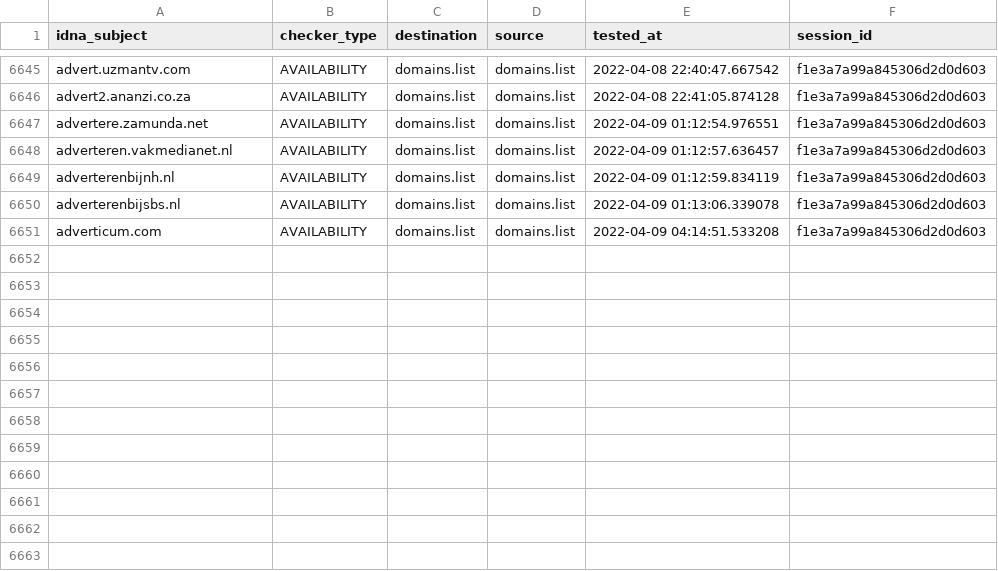
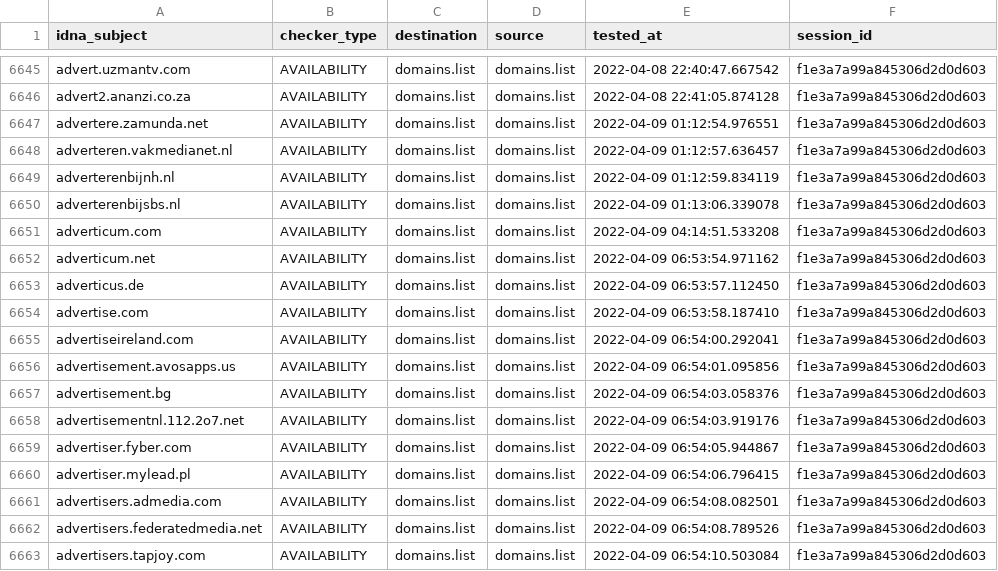
Before and after one commit to Ultimate-Hosts-Blacklist/Wiggum27_Blockers, a CSV file: output/domains.list/continue.csv, drawn as a sheet; only a part is shown, gaps mark what is left out.

```diff
--- a/output/domains.list/continue.csv
+++ b/output/domains.list/continue.csv
@@ -6651 +6651,13 @@ adverterenbijsbs.nl,AVAILABILITY,domains.list,domains.list,2022-04-09 01:13:06.3
 adverticum.com,AVAILABILITY,domains.list,domains.list,2022-04-09 04:14:51.533208,f1e3a7a99a845306d2d0d603
+adverticum.net,AVAILABILITY,domains.list,domains.list,2022-04-09 06:53:54.971162,f1e3a7a99a845306d2d0d603
+adverticus.de,AVAILABILITY,domains.list,domains.list,2022-04-09 06:53:57.112450,f1e3a7a99a845306d2d0d603
+advertise.com,AVAILABILITY,domains.list,domains.list,2022-04-09 06:53:58.187410,f1e3a7a99a845306d2d0d603
+advertiseireland.com,AVAILABILITY,domains.list,domains.list,2022-04-09 06:54:00.292041,f1e3a7a99a845306d2d0d603
+advertisement.avosapps.us,AVAILABILITY,domains.list,domains.list,2022-04-09 06:54:01.095856,f1e3a7a99a845306d2d0d603
+advertisement.bg,AVAILABILITY,domains.list,domains.list,2022-04-09 06:54:03.058376,f1e3a7a99a845306d2d0d603
+advertisementnl.112.2o7.net,AVAILABILITY,domains.list,domains.list,2022-04-09 06:54:03.919176,f1e3a7a99a845306d2d0d603
+advertiser.fyber.com,AVAILABILITY,domains.list,domains.list,2022-04-09 06:54:05.944867,f1e3a7a99a845306d2d0d603
+advertiser.mylead.pl,AVAILABILITY,domains.list,domains.list,2022-04-09 06:54:06.796415,f1e3a7a99a845306d2d0d603
+advertisers.admedia.com,AVAILABILITY,domains.list,domains.list,2022-04-09 06:54:08.082501,f1e3a7a99a845306d2d0d603
+advertisers.federatedmedia.net,AVAILABILITY,domains.list,domains.list,2022-04-09 06:54:08.789526,f1e3a7a99a845306d2d0d603
+advertisers.tapjoy.com,AVAILABILITY,domains.list,domains.list,2022-04-09 06:54:10.503084,f1e3a7a99a845306d2d0d603
```
Also changed, not shown: .pyfunceble/inactive.csv, .pyfunceble/whois.csv, 11 other files.
